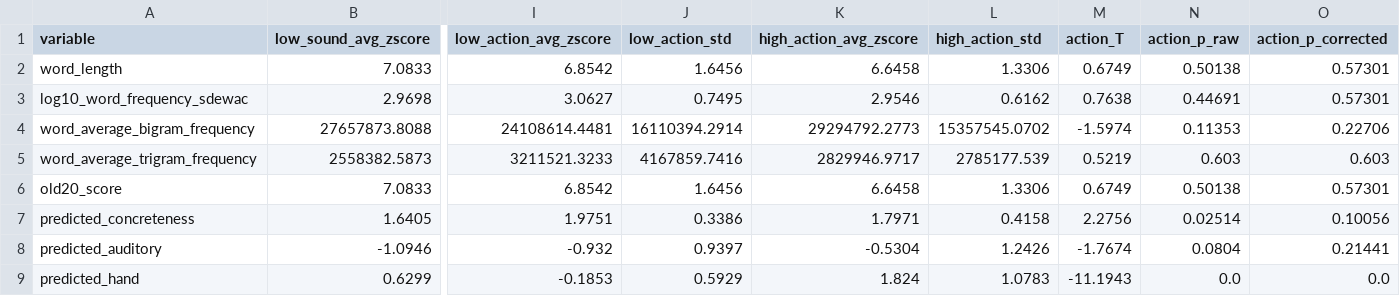
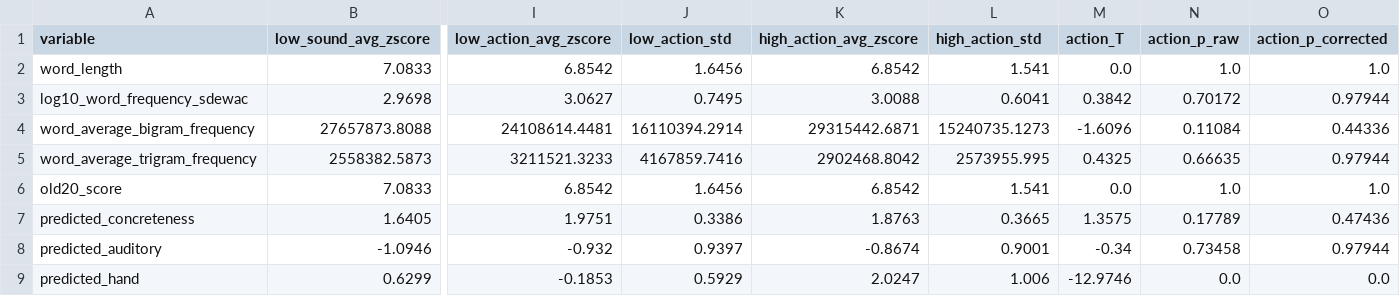
Before and after one commit to andreabruera/german_avocado, a TSV file: txt_results/localizer/48/pairwise_comparisons_localizer_48.tsv, drawn as a sheet; only a part is shown, gaps mark what is left out; the diff names each change by its address in the sheet, - before the commit and + after, or states it on an @@ line.

```diff
--- a/txt_results/localizer/48/pairwise_comparisons_localizer_48.tsv
+++ b/txt_results/localizer/48/pairwise_comparisons_localizer_48.tsv
-K2 (high_action_avg_zscore): 6.6458
+K2 (high_action_avg_zscore): 6.8542
-L2 (high_action_std): 1.3306
+L2 (high_action_std): 1.541
-M2 (action_T): 0.6749
+M2 (action_T): 0.0
-N2 (action_p_raw): 0.50138
+N2 (action_p_raw): 1.0
-O2 (action_p_corrected): 0.57301
+O2 (action_p_corrected): 1.0
-K3 (high_action_avg_zscore): 2.9546
+K3 (high_action_avg_zscore): 3.0088
-L3 (high_action_std): 0.6162
+L3 (high_action_std): 0.6041
-M3 (action_T): 0.7638
+M3 (action_T): 0.3842
-N3 (action_p_raw): 0.44691
+N3 (action_p_raw): 0.70172
-O3 (action_p_corrected): 0.57301
+O3 (action_p_corrected): 0.97944
-K4 (high_action_avg_zscore): 29294792.2773
+K4 (high_action_avg_zscore): 29315442.6871
-L4 (high_action_std): 15357545.0702
+L4 (high_action_std): 15240735.1273
-M4 (action_T): -1.5974
+M4 (action_T): -1.6096
-N4 (action_p_raw): 0.11353
+N4 (action_p_raw): 0.11084
-O4 (action_p_corrected): 0.22706
+O4 (action_p_corrected): 0.44336
-K5 (high_action_avg_zscore): 2829946.9717
+K5 (high_action_avg_zscore): 2902468.8042
-L5 (high_action_std): 2785177.539
+L5 (high_action_std): 2573955.995
-M5 (action_T): 0.5219
+M5 (action_T): 0.4325
-N5 (action_p_raw): 0.603
+N5 (action_p_raw): 0.66635
-O5 (action_p_corrected): 0.603
+O5 (action_p_corrected): 0.97944
-K6 (high_action_avg_zscore): 6.6458
+K6 (high_action_avg_zscore): 6.8542
-L6 (high_action_std): 1.3306
+L6 (high_action_std): 1.541
-M6 (action_T): 0.6749
+M6 (action_T): 0.0
-N6 (action_p_raw): 0.50138
+N6 (action_p_raw): 1.0
-O6 (action_p_corrected): 0.57301
+O6 (action_p_corrected): 1.0
-K7 (high_action_avg_zscore): 1.7971
+K7 (high_action_avg_zscore): 1.8763
-L7 (high_action_std): 0.4158
+L7 (high_action_std): 0.3665
-M7 (action_T): 2.2756
+M7 (action_T): 1.3575
-N7 (action_p_raw): 0.02514
+N7 (action_p_raw): 0.17789
-O7 (action_p_corrected): 0.10056
+O7 (action_p_corrected): 0.47436
-K8 (high_action_avg_zscore): -0.5304
+K8 (high_action_avg_zscore): -0.8674
-L8 (high_action_std): 1.2426
+L8 (high_action_std): 0.9001
-M8 (action_T): -1.7674
+M8 (action_T): -0.34
-N8 (action_p_raw): 0.0804
+N8 (action_p_raw): 0.73458
-O8 (action_p_corrected): 0.21441
+O8 (action_p_corrected): 0.97944
-K9 (high_action_avg_zscore): 1.824
+K9 (high_action_avg_zscore): 2.0247
-L9 (high_action_std): 1.0783
+L9 (high_action_std): 1.006
-M9 (action_T): -11.1943
+M9 (action_T): -12.9746
```
Also changed, not shown: txt_results/localizer/1000/localizer_words_1000.tsv, txt_results/localizer/1000/pairwise_comparisons_localizer_1000.tsv, 18 other files.
